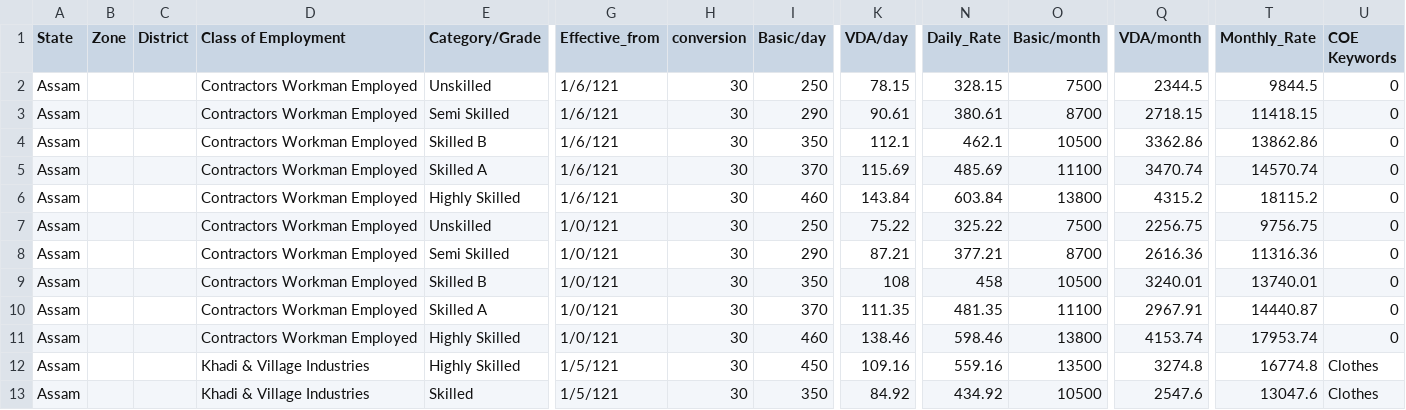
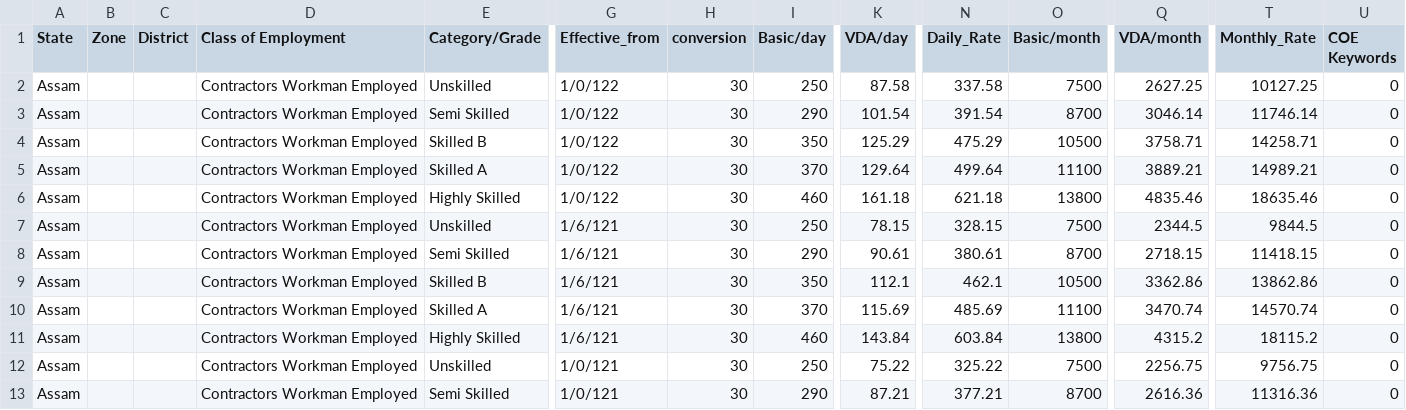
Before and after one commit to saralweb/minimum-wages, a CSV file: csv/assam.csv, drawn as a sheet; only a part is shown, gaps mark what is left out; the shorter side is filled out with more unchanged rows; rows hold the shown columns only; the diff names each change by its address in the sheet, - before the commit and + after, or states it on an @@ line.

```diff
--- a/csv/assam.csv
+++ b/csv/assam.csv
+row 2: Assam |  |  | Contractors Workman Employed | Unskilled | 1/0/122 | 30 | 250 | 87.58 | 337.58 | 7500 | 2627.25 | 10127.25 | 0
+row 3: Assam |  |  | Contractors Workman Employed | Semi Skilled | 1/0/122 | 30 | 290 | 101.54 | 391.54 | 8700 | 3046.14 | 11746.14 | 0
+row 4: Assam |  |  | Contractors Workman Employed | Skilled B | 1/0/122 | 30 | 350 | 125.29 | 475.29 | 10500 | 3758.71 | 14258.71 | 0
+row 5: Assam |  |  | Contractors Workman Employed | Skilled A | 1/0/122 | 30 | 370 | 129.64 | 499.64 | 11100 | 3889.21 | 14989.21 | 0
+row 6: Assam |  |  | Contractors Workman Employed | Highly Skilled | 1/0/122 | 30 | 460 | 161.18 | 621.18 | 13800 | 4835.46 | 18635.46 | 0
```
Also changed, not shown: csv/haryana.csv, csv/uttarpradesh.csv, 21 other files.
